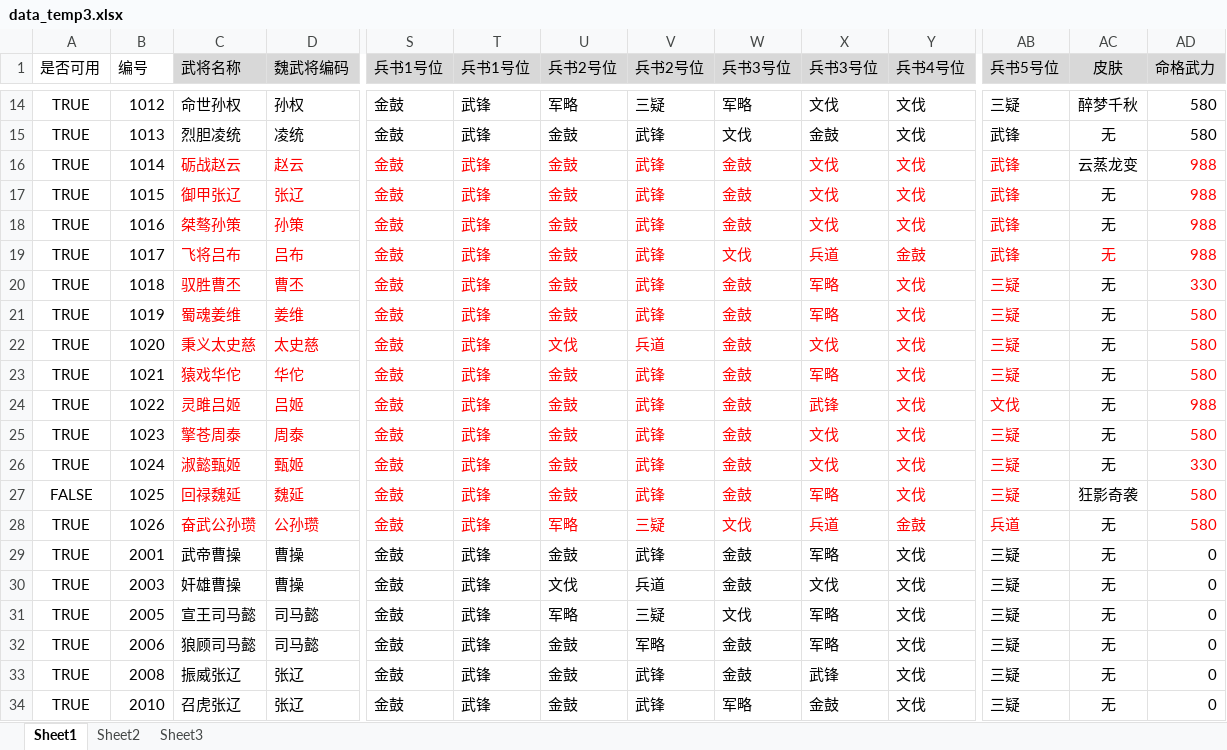
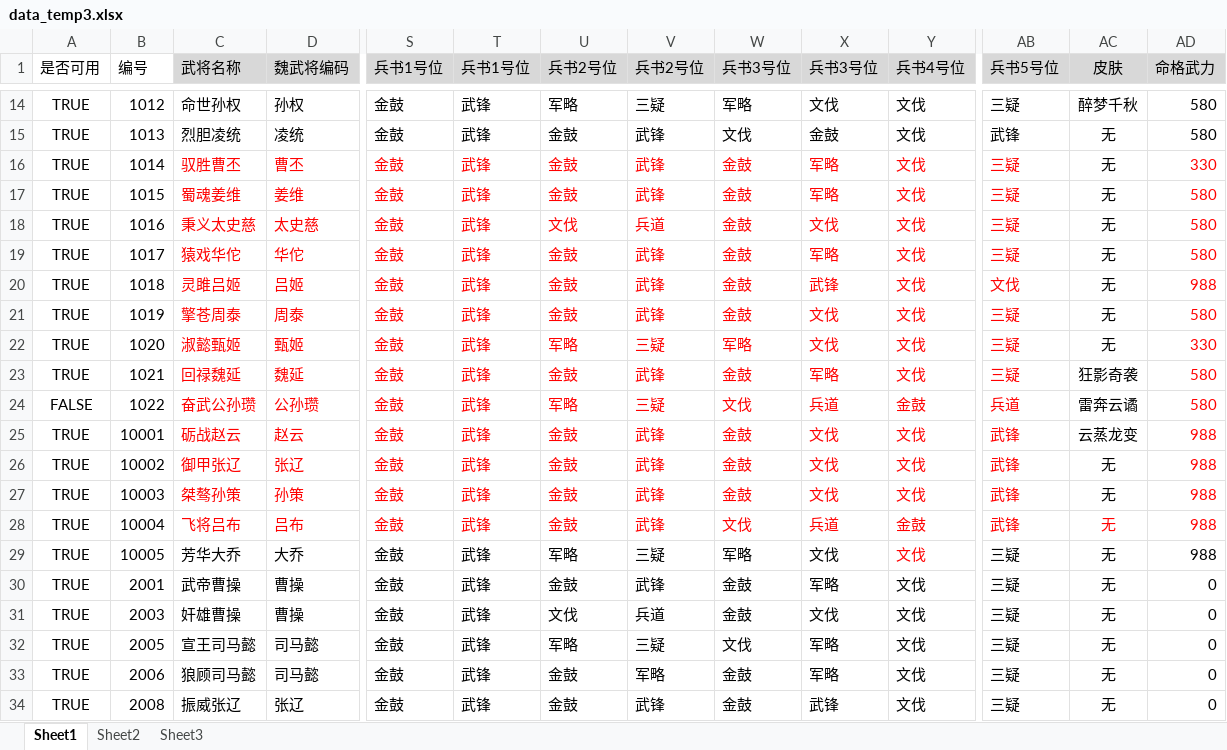
Before and after one commit to 898444038/ppsg, an Excel workbook: src/main/resources/excel/data_temp3.xlsx, sheet Sheet1, drawn as a sheet; only a part is shown, gaps mark what is left out; the shorter side is filled out with more unchanged rows; values as stored, in another font and other column widths than the file's, no borders; removed rows and columns are numbered as before the commit, all else as after; rows hold the shown columns only; the diff covers the shown part only; the diff names each change by its address in the sheet, - before the commit and + after, or states it on an @@ line.

```diff
--- a/src/main/resources/excel/data_temp3.xlsx (sheet Sheet1)
+++ b/src/main/resources/excel/data_temp3.xlsx (sheet Sheet1)
-row 16: TRUE | 1014 | 砺战赵云 | 赵云 | 金鼓 | 武锋 | 金鼓 | 武锋 | 金鼓 | 文伐 | 文伐 | 武锋 | 云蒸龙变 | 988
-row 17: TRUE | 1015 | 御甲张辽 | 张辽 | 金鼓 | 武锋 | 金鼓 | 武锋 | 金鼓 | 文伐 | 文伐 | 武锋 | 无 | 988
-row 18: TRUE | 1016 | 桀骜孙策 | 孙策 | 金鼓 | 武锋 | 金鼓 | 武锋 | 金鼓 | 文伐 | 文伐 | 武锋 | 无 | 988
-row 19: TRUE | 1017 | 飞将吕布 | 吕布 | 金鼓 | 武锋 | 金鼓 | 武锋 | 文伐 | 兵道 | 金鼓 | 武锋 | 无 | 988
-B16 (编号): 1018
+B16 (编号): 1014
-B17 (编号): 1019
+B17 (编号): 1015
-B18 (编号): 1020
+B18 (编号): 1016
-B19 (编号): 1021
+B19 (编号): 1017
-B20 (编号): 1022
+B20 (编号): 1018
-B21 (编号): 1023
+B21 (编号): 1019
-B22 (编号): 1024
+B22 (编号): 1020
-U22 (兵书2号位): 金鼓
+U22 (兵书2号位): 军略
-V22 (兵书2号位): 武锋
+V22 (兵书2号位): 三疑
-W22 (兵书3号位): 金鼓
+W22 (兵书3号位): 军略
-A23 (是否可用): FALSE
+A23 (是否可用): TRUE
-B23 (编号): 1025
+B23 (编号): 1021
-A24 (是否可用): TRUE
+A24 (是否可用): FALSE
-B24 (编号): 1026
+B24 (编号): 1022
-AC24 (皮肤): 无
+AC24 (皮肤): 雷奔云谲
+row 25: TRUE | 10001 | 砺战赵云 | 赵云 | 金鼓 | 武锋 | 金鼓 | 武锋 | 金鼓 | 文伐 | 文伐 | 武锋 | 云蒸龙变 | 988
+row 26: TRUE | 10002 | 御甲张辽 | 张辽 | 金鼓 | 武锋 | 金鼓 | 武锋 | 金鼓 | 文伐 | 文伐 | 武锋 | 无 | 988
+row 27: TRUE | 10003 | 桀骜孙策 | 孙策 | 金鼓 | 武锋 | 金鼓 | 武锋 | 金鼓 | 文伐 | 文伐 | 武锋 | 无 | 988
+row 28: TRUE | 10004 | 飞将吕布 | 吕布 | 金鼓 | 武锋 | 金鼓 | 武锋 | 文伐 | 兵道 | 金鼓 | 武锋 | 无 | 988
+row 29: TRUE | 10005 | 芳华大乔 | 大乔 | 金鼓 | 武锋 | 军略 | 三疑 | 军略 | 文伐 | 文伐 | 三疑 | 无 | 988
```
Also changed, not shown: 1 added row and 14 edited cells elsewhere in this sheet, sheet Sheet2, src/main/resources/excel/result_temp3.xlsx, 3 other files.
